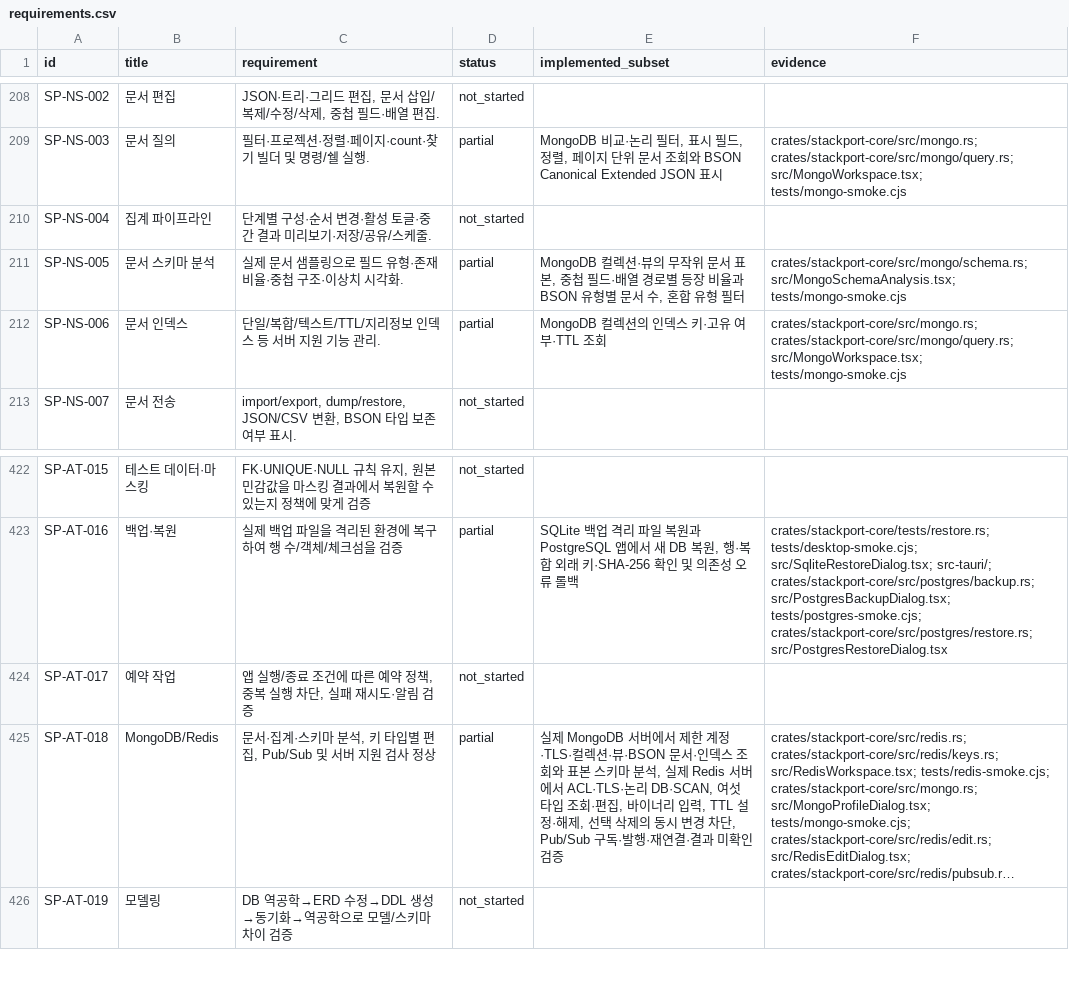
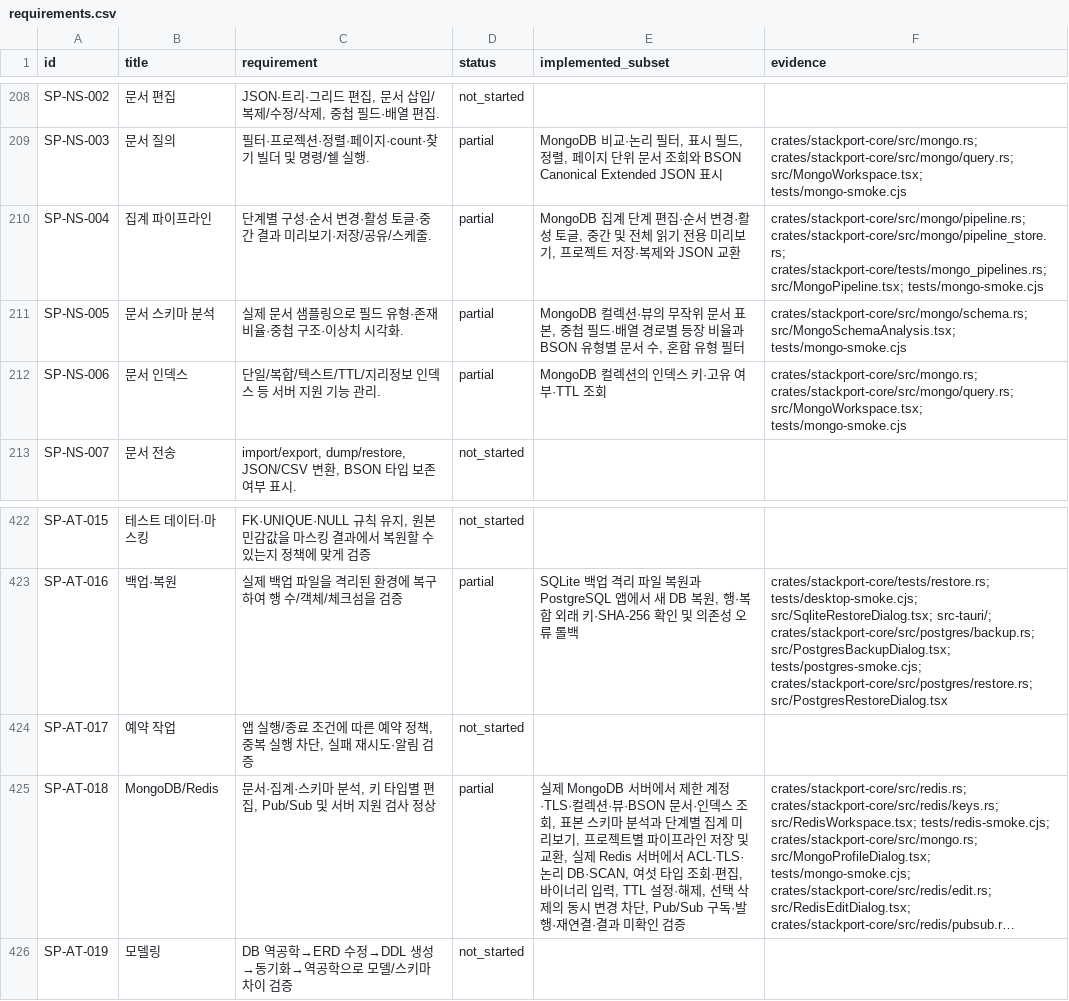
Before and after one commit to KimPolar/StackPort, a CSV file: docs/requirements.csv, drawn as a sheet; only a part is shown, gaps mark what is left out; long unchanged cells end in …; the diff names each change by its address in the sheet, - before the commit and + after, or states it on an @@ line.

Commit message:
feat: build and save MongoDB aggregation pipelines

```diff
--- a/docs/requirements.csv
+++ b/docs/requirements.csv
-D210 (status): not_started
+D210 (status): partial
-E210 (implemented_subset): (empty)
+E210 (implemented_subset): MongoDB 집계 단계 편집·순서 변경·활성 토글, 중간 및 전체 읽기 전용 미리보기, 프로젝트 저장·복제와 JSON 교환
-F210 (evidence): (empty)
+F210 (evidence): crates/stackport-core/src/mongo/pipeline.rs; crates/stackport-core/src/mongo/pipeline_store.rs; crates/stackport-core/tests/mongo_pipelines.rs; src/MongoPipeline.tsx; tests/mongo-smoke.cjs
-E425 (implemented_subset): …스 조회와 표본 스키마 분석, 실제…
+E425 (implemented_subset): …스 조회, 표본 스키마 분석과 단계별 집계 미리보기, 프로젝트별 파이프라인 저장 및 교환, 실제…
```
Also changed, not shown: 21 other files.
